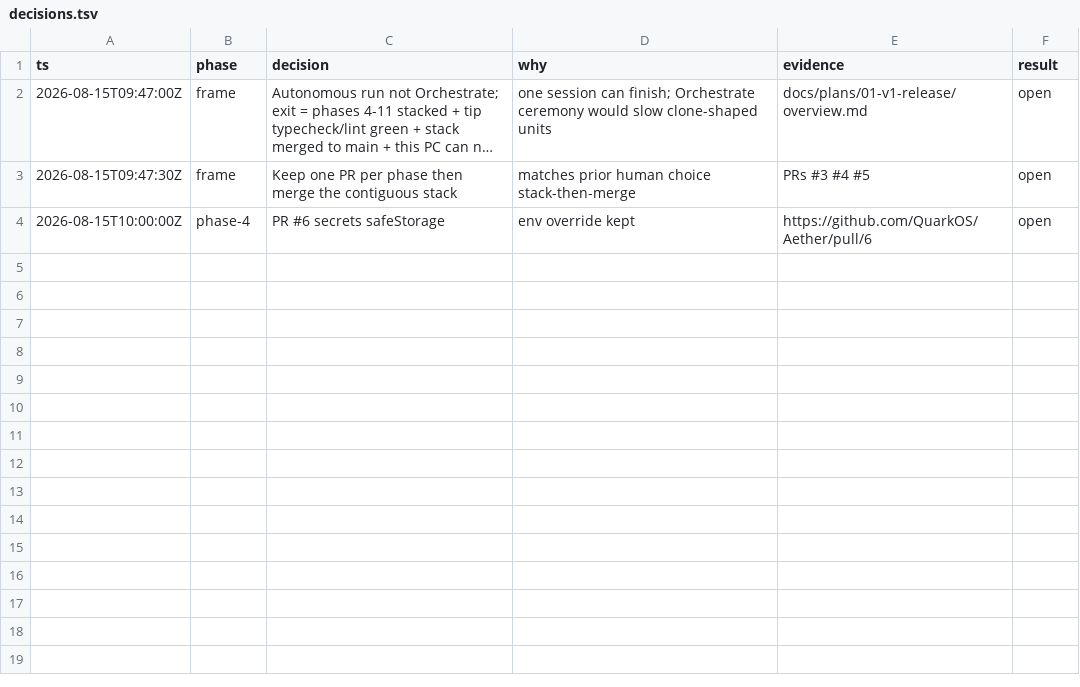
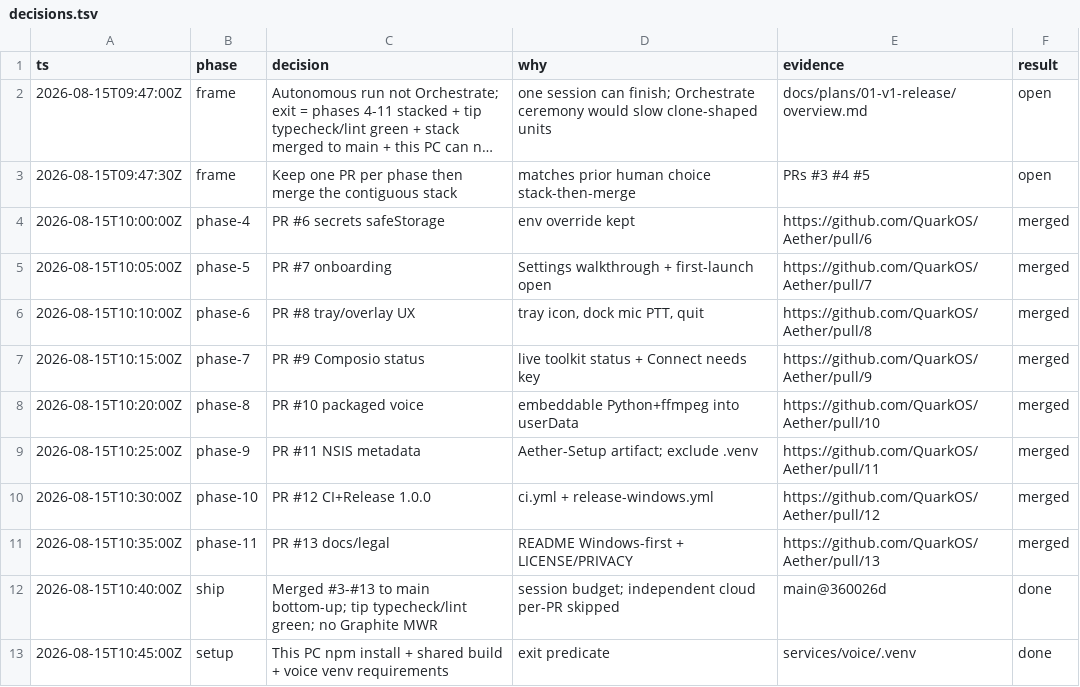
Before and after one commit to QuarkOS/Aether, a TSV file: docs/plans/01-v1-release/decisions.tsv, drawn as a sheet; long unchanged cells end in ….

```diff
--- a/docs/plans/01-v1-release/decisions.tsv
+++ b/docs/plans/01-v1-release/decisions.tsv
@@ -3,2 +3,11 @@ ts	phase	decision	why	evidence	result
 2026-08-15T09:47:30Z	frame	Keep one PR per phase then merge the contiguous stack	matches prior human choice stack-then-merge	PRs #3 #4 #5	open
-2026-08-15T10:00:00Z	phase-4	PR #6 secrets safeStorage	env override kept	https://github.com/QuarkOS/Aether/pull/6	open
+2026-08-15T10:00:00Z	phase-4	PR #6 secrets safeStorage	env override kept	https://github.com/QuarkOS/Aether/pull/6	merged
+2026-08-15T10:05:00Z	phase-5	PR #7 onboarding	Settings walkthrough + first-launch open	https://github.com/QuarkOS/Aether/pull/7	merged
+2026-08-15T10:10:00Z	phase-6	PR #8 tray/overlay UX	tray icon, dock mic PTT, quit	https://github.com/QuarkOS/Aether/pull/8	merged
+2026-08-15T10:15:00Z	phase-7	PR #9 Composio status	live toolkit status + Connect needs key	https://github.com/QuarkOS/Aether/pull/9	merged
+2026-08-15T10:20:00Z	phase-8	PR #10 packaged voice	embeddable Python+ffmpeg into userData	https://github.com/QuarkOS/Aether/pull/10	merged
+2026-08-15T10:25:00Z	phase-9	PR #11 NSIS metadata	Aether-Setup artifact; exclude .venv	https://github.com/QuarkOS/Aether/pull/11	merged
+2026-08-15T10:30:00Z	phase-10	PR #12 CI+Release 1.0.0	ci.yml + release-windows.yml	https://github.com/QuarkOS/Aether/pull/12	merged
+2026-08-15T10:35:00Z	phase-11	PR #13 docs/legal	README Windows-first + LICENSE/PRIVACY	https://github.com/QuarkOS/Aether/pull/13	merged
+2026-08-15T10:40:00Z	ship	Merged #3-#13 to main bottom-up; tip typecheck/lint green; no Graphite MWR	session budget; independent cloud per-PR skipped	main@360026d	done
+2026-08-15T10:45:00Z	setup	This PC npm install + shared build + voice venv requirements	exit predicate	services/voice/.venv	done
```
Also changed, not shown: 2 other files.
